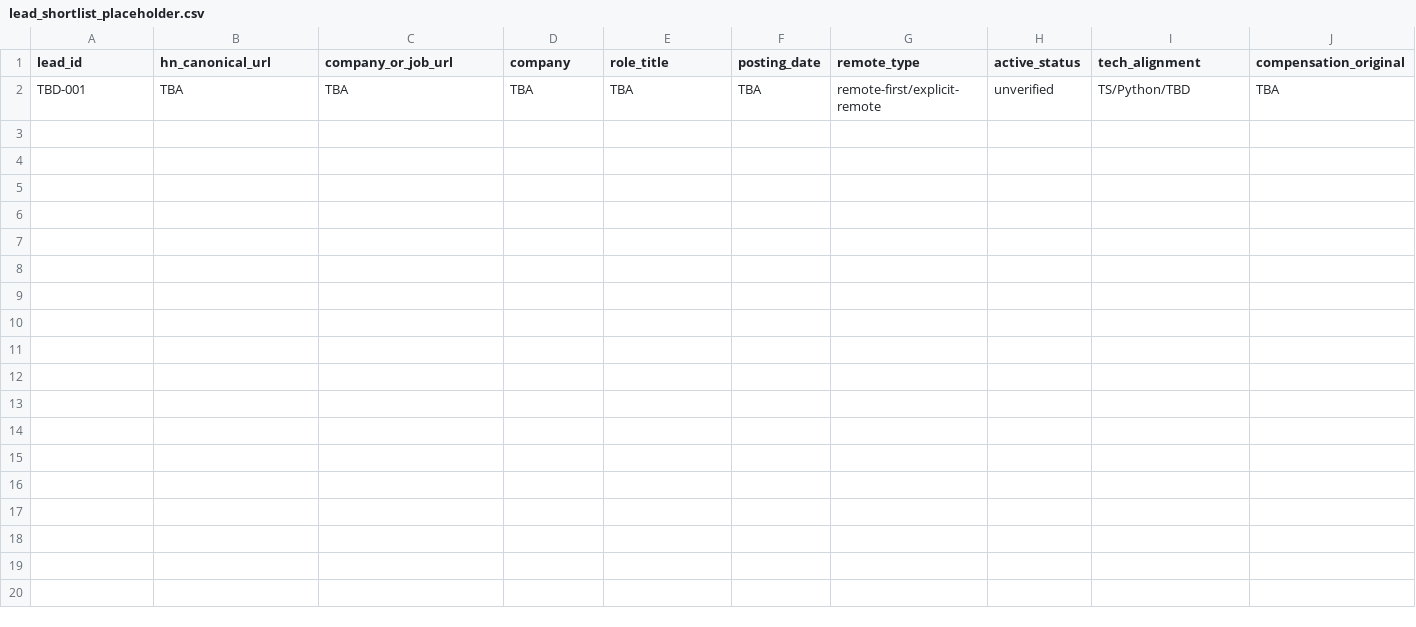
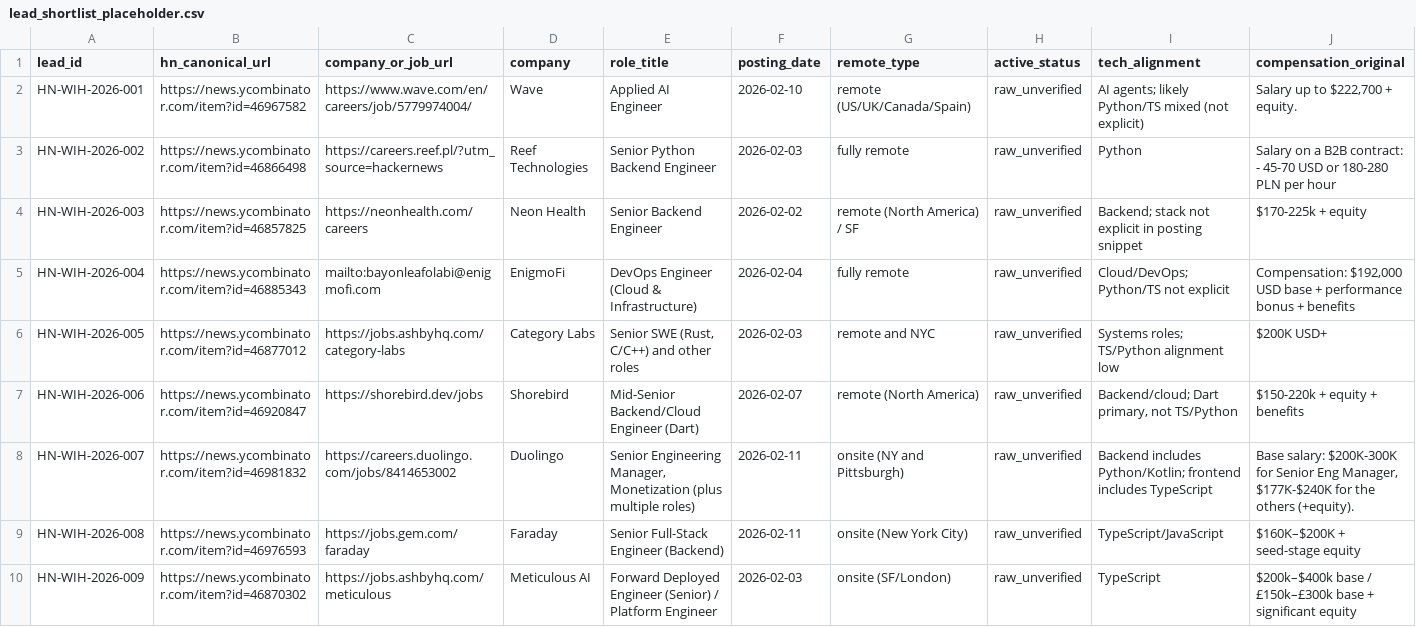
Before and after one commit to mgnlia/hn-wih-outreach-shortlist, a CSV file: artifacts/lead_shortlist_placeholder.csv, drawn as a sheet; only a part is shown; removed rows and columns are numbered as before the commit, all else as after; rows hold the shown columns only; the diff names each change by its address in the sheet, - before the commit and + after, or states it on an @@ line.

Commit message:
update artifacts/lead_shortlist_placeholder.csv

```diff
--- a/artifacts/lead_shortlist_placeholder.csv
+++ b/artifacts/lead_shortlist_placeholder.csv
-row 2: TBD-001 | TBA | TBA | TBA | TBA | TBA | remote-first/explicit-remote | unverified | TS/Python/TBD | TBA
+row 2: HN-WIH-2026-001 | https://news.ycombinator.com/item?id=46967582 | https://www.wave.com/en/careers/job/5779974004/ | Wave | Applied AI Engineer | 2026-02-10 | remote (US/UK/Canada/Spain) | raw_unverified | AI agents; likely Python/TS mixed (not explicit) | Salary up to $222,700 + equity.
+row 3: HN-WIH-2026-002 | https://news.ycombinator.com/item?id=46866498 | https://careers.reef.pl/?utm_source=hackernews | Reef Technologies | Senior Python Backend Engineer | 2026-02-03 | fully remote | raw_unverified | Python | Salary on a B2B contract: - 45-70 USD or 180-280 PLN per hour
+row 4: HN-WIH-2026-003 | https://news.ycombinator.com/item?id=46857825 | https://neonhealth.com/careers | Neon Health | Senior Backend Engineer | 2026-02-02 | remote (North America) / SF | raw_unverified | Backend; stack not explicit in posting snippet | $170-225k + equity
+row 5: HN-WIH-2026-004 | https://news.ycombinator.com/item?id=46885343 | mailto:bayonleafolabi@enigmofi.com | EnigmoFi | DevOps Engineer (Cloud & Infrastructure) | 2026-02-04 | fully remote | raw_unverified | Cloud/DevOps; Python/TS not explicit | Compensation: $192,000 USD base + performance bonus + benefits
+row 6: HN-WIH-2026-005 | https://news.ycombinator.com/item?id=46877012 | https://jobs.ashbyhq.com/category-labs | Category Labs | Senior SWE (Rust, C/C++) and other roles | 2026-02-03 | remote and NYC | raw_unverified | Systems roles; TS/Python alignment low | $200K USD+
+row 7: HN-WIH-2026-006 | https://news.ycombinator.com/item?id=46920847 | https://shorebird.dev/jobs | Shorebird | Mid-Senior Backend/Cloud Engineer (Dart) | 2026-02-07 | remote (North America) | raw_unverified | Backend/cloud; Dart primary, not TS/Python | $150-220k + equity + benefits
+row 8: HN-WIH-2026-007 | https://news.ycombinator.com/item?id=46981832 | https://careers.duolingo.com/jobs/8414653002 | Duolingo | Senior Engineering Manager, Monetization (plus multiple roles) | 2026-02-11 | onsite (NY and Pittsburgh) | raw_unverified | Backend includes Python/Kotlin; frontend includes TypeScript | Base salary: $200K-300K for Senior Eng Manager, $177K-$240K for the others (+equity).
+row 9: HN-WIH-2026-008 | https://news.ycombinator.com/item?id=46976593 | https://jobs.gem.com/faraday | Faraday | Senior Full-Stack Engineer (Backend) | 2026-02-11 | onsite (New York City) | raw_unverified | TypeScript/JavaScript | $160K–$200K + seed-stage equity
+row 10: HN-WIH-2026-009 | https://news.ycombinator.com/item?id=46870302 | https://jobs.ashbyhq.com/meticulous | Meticulous AI | Forward Deployed Engineer (Senior) / Platform Engineer | 2026-02-03 | onsite (SF/London) | raw_unverified | TypeScript | $200k–$400k base / £150k–£300k base + significant equity
```
